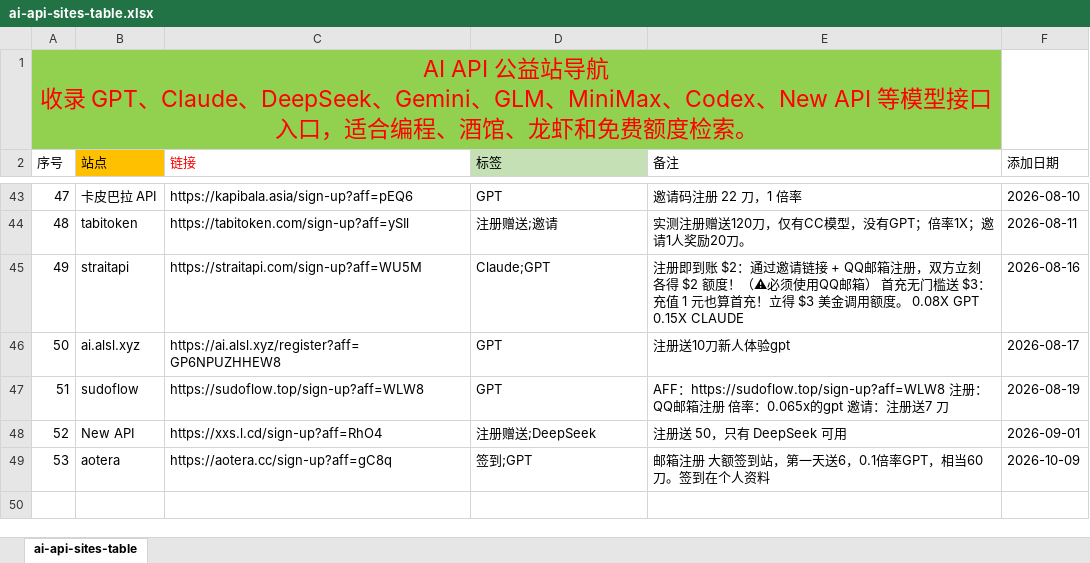
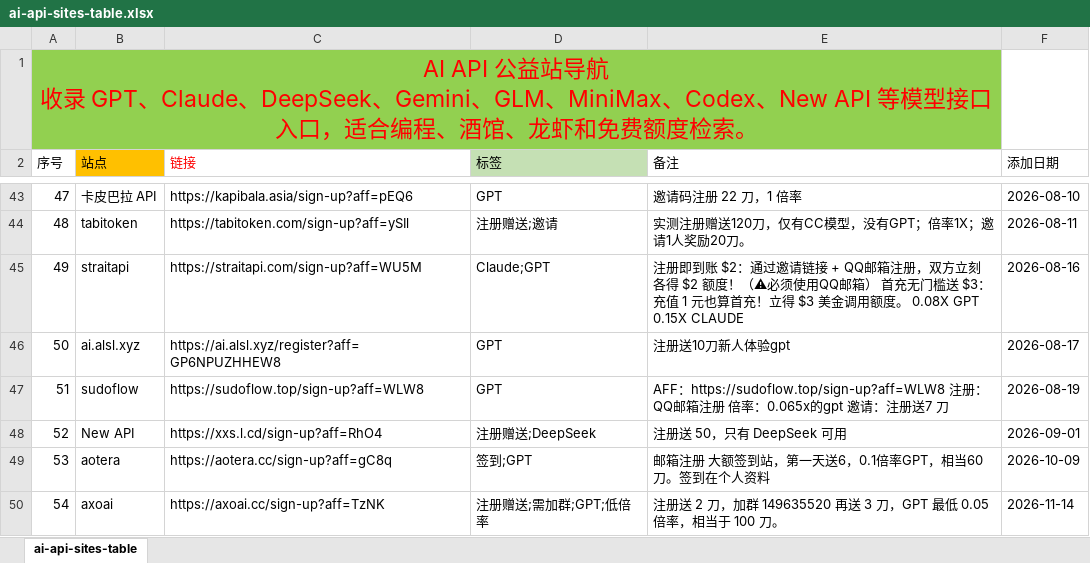
Before and after one commit to bubblevv/ai-api-gongyi-nav, an Excel workbook: ai-api-sites-table.xlsx, sheet ai-api-sites-table, drawn as a sheet; only a part is shown, gaps mark what is left out; values as stored, in another font and other column widths than the file's, no borders; the diff names each change by its address in the sheet, - before the commit and + after, or states it on an @@ line.

```diff
--- a/ai-api-sites-table.xlsx (sheet ai-api-sites-table)
+++ b/ai-api-sites-table.xlsx (sheet ai-api-sites-table)
+row 50: 54 | axoai | https://axoai.cc/sign-up?aff=TzNK | 注册赠送;需加群;GPT;低倍率 | 注册送 2 刀，加群 149635520 再送 3 刀，GPT 最低 0.05 倍率，相当于 100 刀。 | 2026-11-14
```
Also changed, not shown: 9 other files.
